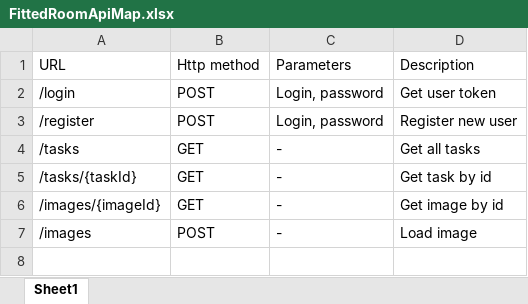
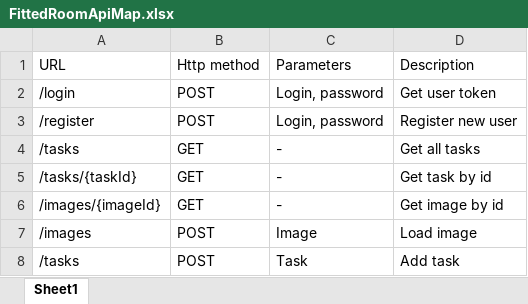
Before and after one commit to iteaky/room, an Excel workbook: FittedRoomApiMap.xlsx, sheet Sheet1, drawn as a sheet; values as stored, in another font and other column widths than the file's, no borders; the diff names each change by its address in the sheet, - before the commit and + after, or states it on an @@ line.

Commit message:
Fix api map.

```diff
--- a/FittedRoomApiMap.xlsx (sheet Sheet1)
+++ b/FittedRoomApiMap.xlsx (sheet Sheet1)
-C7 (Parameters): -
+C7 (Parameters): Image
+row 8: /tasks | POST | Task | Add task
```
